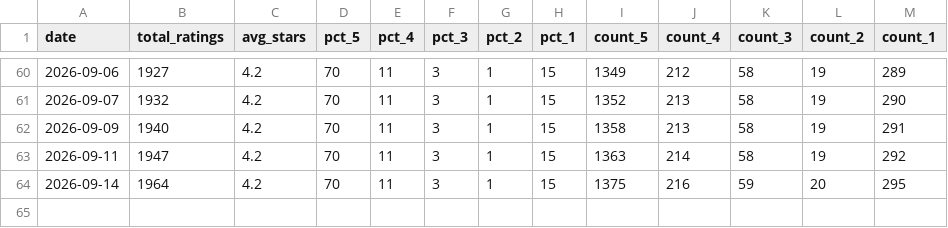
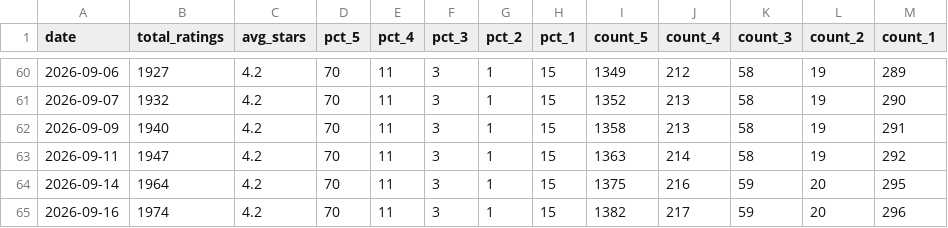
Before and after one commit to vineetgupta-103/native-review-tracker, a CSV file: amazon_review_tracking_B0F6CXR97M.csv, drawn as a sheet; only a part is shown, gaps mark what is left out.

Commit message:
data: review snapshot for 2026-09-16

```diff
--- a/amazon_review_tracking_B0F6CXR97M.csv
+++ b/amazon_review_tracking_B0F6CXR97M.csv
@@ -64 +64,2 @@ date,total_ratings,avg_stars,pct_5,pct_4,pct_3,pct_2,pct_1,count_5,count_4,count
 2026-09-14,1964,4.2,70,11,3,1,15,1375,216,59,20,295
+2026-09-16,1974,4.2,70,11,3,1,15,1382,217,59,20,296
```
Also changed, not shown: amazon_review_tracking_B0DJGYW9R9.csv, amazon_review_tracking_B0FB3L3FSH.csv, 7 other files.
